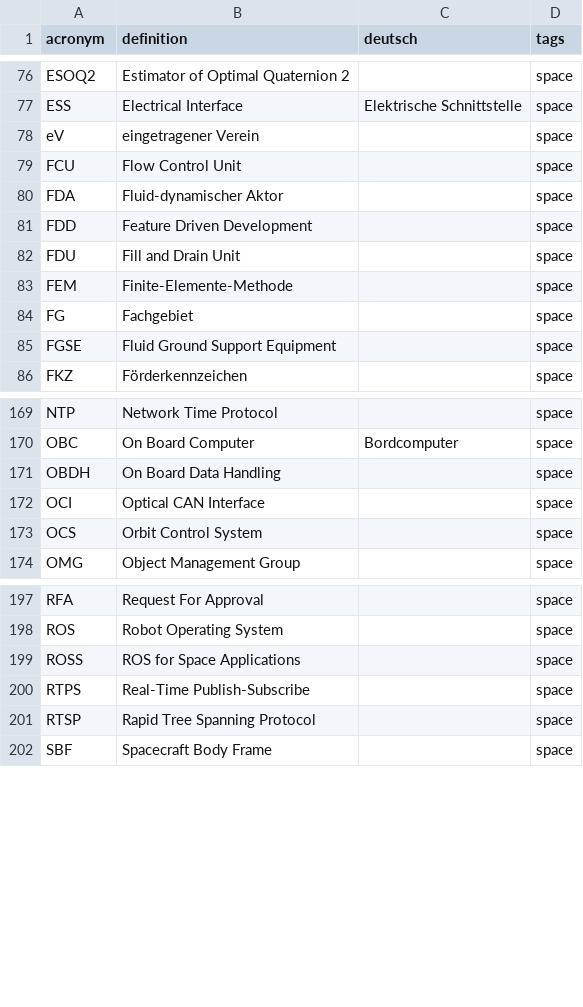
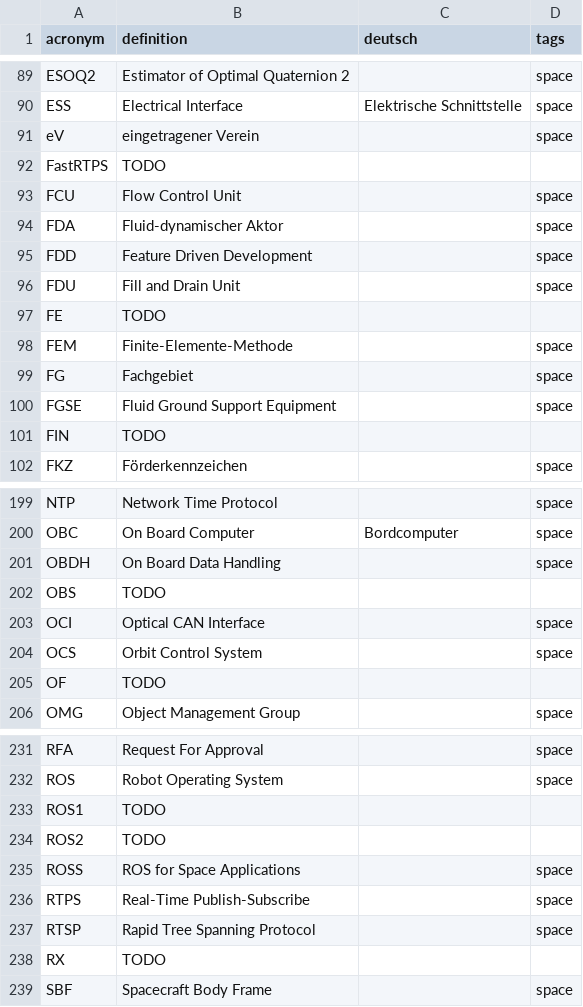
Before and after one commit to yeus/acrofinder, a CSV file: acronymlist.csv, drawn as a sheet; only a part is shown, gaps mark what is left out; the diff covers the shown part only.

```diff
--- a/acronymlist.csv
+++ b/acronymlist.csv
@@ -78,2 +91,3 @@ ESS,Electrical Interface,Elektrische Schnittstelle,space
 eV,eingetragener Verein,,space
+FastRTPS ,TODO,,
 FCU,Flow Control Unit,,space
@@ -82,2 +96,3 @@ FDD,Feature Driven Development,,space
 FDU,Fill and Drain Unit,,space
+FE ,TODO,,
 FEM,Finite-Elemente-Methode,,space
@@ -85,2 +100,3 @@ FG,Fachgebiet,,space
 FGSE,Fluid Ground Support Equipment,,space
+FIN ,TODO,,
 FKZ,Förderkennzeichen,,space
@@ -171,4 +201,6 @@ OBC,On Board Computer,Bordcomputer,space
 OBDH,On Board Data Handling,,space
+OBS ,TODO,,
 OCI,Optical CAN Interface,,space
 OCS,Orbit Control System,,space
+OF ,TODO,,
 OMG,Object Management Group,,space
@@ -198,2 +232,4 @@ RFA,Request For Approval,,space
 ROS,Robot Operating System,,space
+ROS1 ,TODO,,
+ROS2 ,TODO,,
 ROSS,ROS for Space Applications,,space
@@ -201,2 +237,3 @@ RTPS,Real-Time Publish-Subscribe,,space
 RTSP,Rapid Tree Spanning Protocol,,space
+RX ,TODO,,
 SBF,Spacecraft Body Frame,,space
```
Also changed, not shown: 33 added rows and 1 moved row elsewhere in this file.
